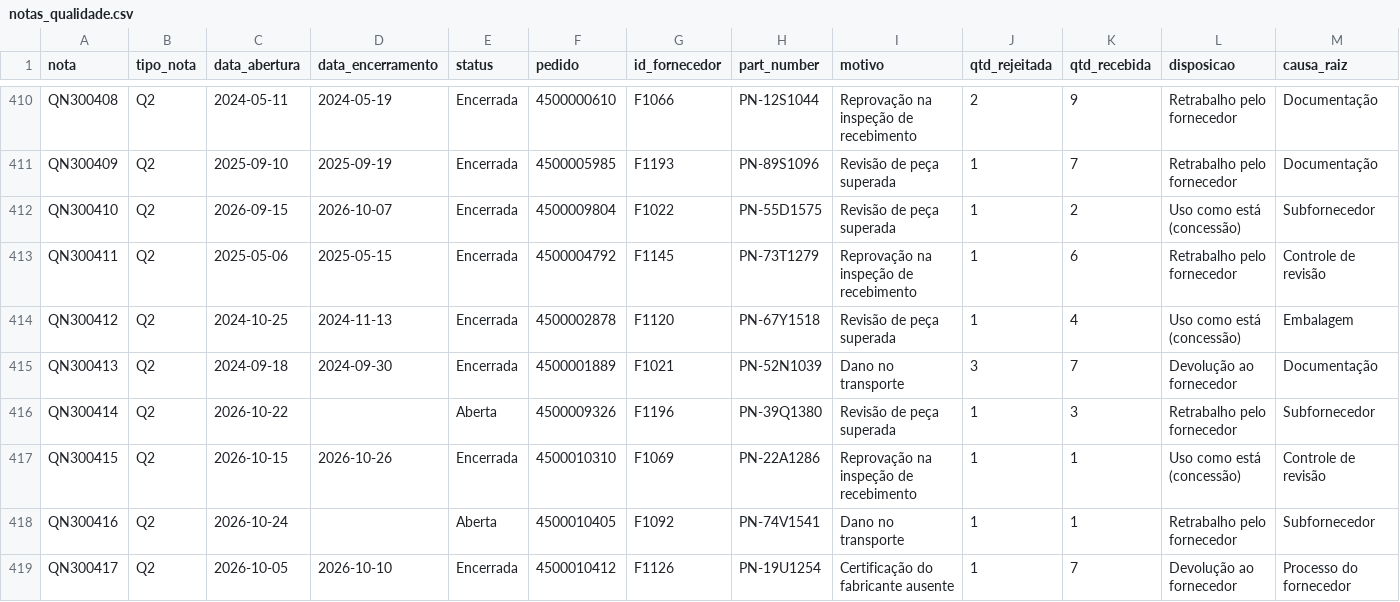
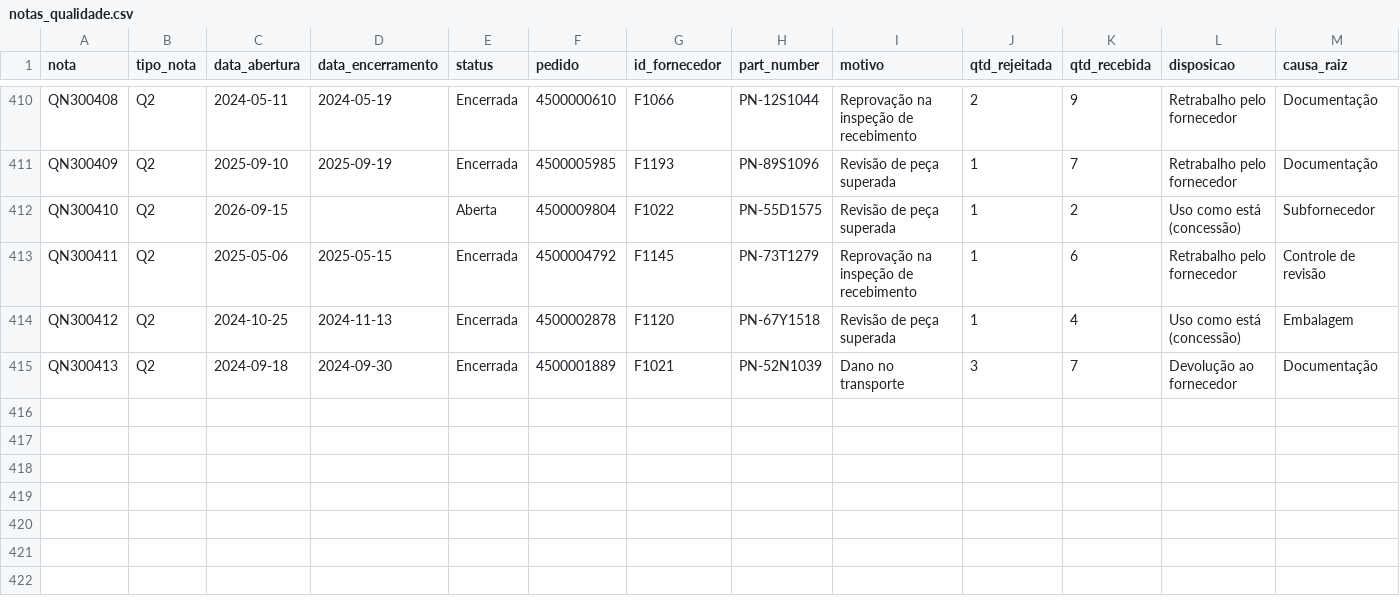
Before and after one commit to stephanyalves-eng/procurement-market-briefs, a CSV file: data/synthetic/notas_qualidade.csv, drawn as a sheet; only a part is shown, gaps mark what is left out; the diff covers the shown part only.

```diff
--- a/data/synthetic/notas_qualidade.csv
+++ b/data/synthetic/notas_qualidade.csv
@@ -411,3 +411,3 @@ QN300408,Q2,2024-05-11,2024-05-19,Encerrada,4500000610,F1066,PN-12S1044,Reprova
 QN300409,Q2,2025-09-10,2025-09-19,Encerrada,4500005985,F1193,PN-89S1096,Revisão de peça superada,1,7,Retrabalho pelo fornecedor,Documentação
-QN300410,Q2,2026-09-15,2026-10-07,Encerrada,4500009804,F1022,PN-55D1575,Revisão de peça superada,1,2,Uso como está (concessão),Subfornecedor
+QN300410,Q2,2026-09-15,,Aberta,4500009804,F1022,PN-55D1575,Revisão de peça superada,1,2,Uso como está (concessão),Subfornecedor
 QN300411,Q2,2025-05-06,2025-05-15,Encerrada,4500004792,F1145,PN-73T1279,Reprovação na inspeção de recebimento,1,6,Retrabalho pelo fornecedor,Controle de revisão
@@ -415,5 +415 @@ QN300412,Q2,2024-10-25,2024-11-13,Encerrada,4500002878,F1120,PN-67Y1518,Revisão
 QN300413,Q2,2024-09-18,2024-09-30,Encerrada,4500001889,F1021,PN-52N1039,Dano no transporte,3,7,Devolução ao fornecedor,Documentação
-QN300414,Q2,2026-10-22,,Aberta,4500009326,F1196,PN-39Q1380,Revisão de peça superada,1,3,Retrabalho pelo fornecedor,Subfornecedor
-QN300415,Q2,2026-10-15,2026-10-26,Encerrada,4500010310,F1069,PN-22A1286,Reprovação na inspeção de recebimento,1,1,Uso como está (concessão),Controle de revisão
-QN300416,Q2,2026-10-24,,Aberta,4500010405,F1092,PN-74V1541,Dano no transporte,1,1,Retrabalho pelo fornecedor,Subfornecedor
-QN300417,Q2,2026-10-05,2026-10-10,Encerrada,4500010412,F1126,PN-19U1254,Certificação do fabricante ausente,1,7,Devolução ao fornecedor,Processo do fornecedor
```
Also changed, not shown: 8 removed rows and 8 edited cells elsewhere in this file, data/synthetic/rfqs_savings.csv, 27 other files.
